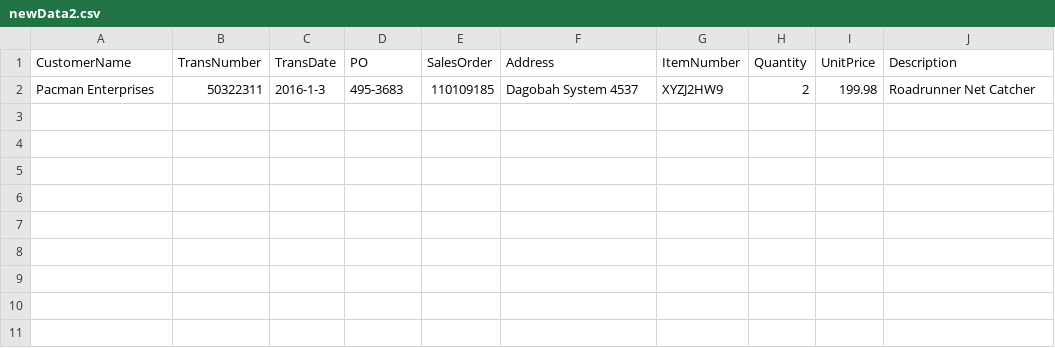
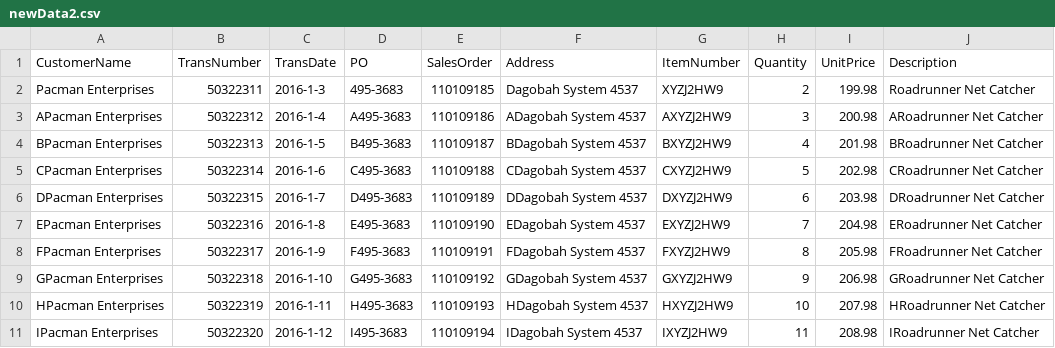
Before and after one commit to AlejandroCruz/csharp-dummy-data, a CSV file: FileReadWrite/Assets/newData2.csv, drawn as a sheet; the diff names each change by its address in the sheet, - before the commit and + after, or states it on an @@ line.

Commit message:
Included DateTime into increment loop.

```diff
--- a/FileReadWrite/Assets/newData2.csv
+++ b/FileReadWrite/Assets/newData2.csv
+row 3: APacman Enterprises | 50322312 | 2016-1-4 | A495-3683 | 110109186 | ADagobah System 4537 | AXYZJ2HW9 | 3 | 200.98 | ARoadrunner Net Catcher
+row 4: BPacman Enterprises | 50322313 | 2016-1-5 | B495-3683 | 110109187 | BDagobah System 4537 | BXYZJ2HW9 | 4 | 201.98 | BRoadrunner Net Catcher
+row 5: CPacman Enterprises | 50322314 | 2016-1-6 | C495-3683 | 110109188 | CDagobah System 4537 | CXYZJ2HW9 | 5 | 202.98 | CRoadrunner Net Catcher
+row 6: DPacman Enterprises | 50322315 | 2016-1-7 | D495-3683 | 110109189 | DDagobah System 4537 | DXYZJ2HW9 | 6 | 203.98 | DRoadrunner Net Catcher
+row 7: EPacman Enterprises | 50322316 | 2016-1-8 | E495-3683 | 110109190 | EDagobah System 4537 | EXYZJ2HW9 | 7 | 204.98 | ERoadrunner Net Catcher
+row 8: FPacman Enterprises | 50322317 | 2016-1-9 | F495-3683 | 110109191 | FDagobah System 4537 | FXYZJ2HW9 | 8 | 205.98 | FRoadrunner Net Catcher
+row 9: GPacman Enterprises | 50322318 | 2016-1-10 | G495-3683 | 110109192 | GDagobah System 4537 | GXYZJ2HW9 | 9 | 206.98 | GRoadrunner Net Catcher
+row 10: HPacman Enterprises | 50322319 | 2016-1-11 | H495-3683 | 110109193 | HDagobah System 4537 | HXYZJ2HW9 | 10 | 207.98 | HRoadrunner Net Catcher
+row 11: IPacman Enterprises | 50322320 | 2016-1-12 | I495-3683 | 110109194 | IDagobah System 4537 | IXYZJ2HW9 | 11 | 208.98 | IRoadrunner Net Catcher
```
Also changed, not shown: 1 other file.
